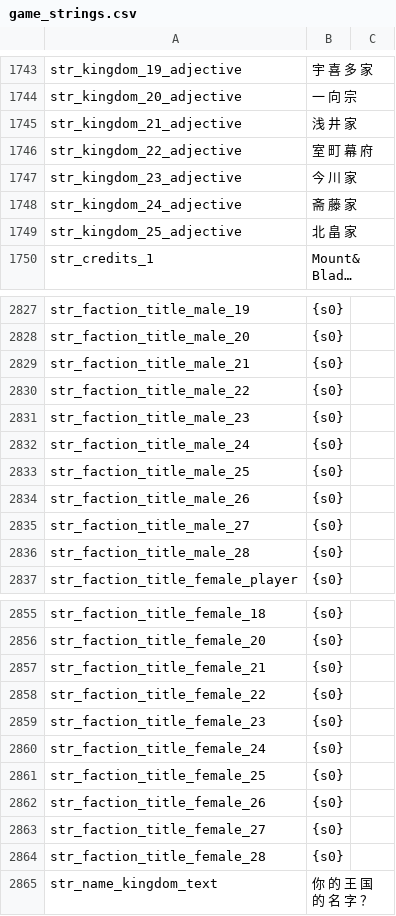
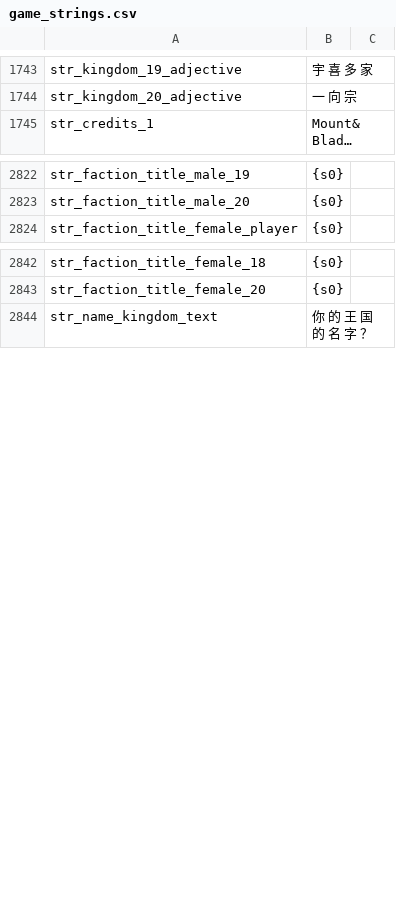
Before and after one commit to hooohoooh/Module_system_1.166, a CSV file: cns/game_strings.csv, drawn as a sheet; only a part is shown, gaps mark what is left out; long unchanged cells end in …; removed rows and columns are numbered as before the commit, all else as after; the diff covers the shown part only; the diff names each change by its address in the sheet, - before the commit and + after, or states it on an @@ line.

```diff
--- a/cns/game_strings.csv
+++ b/cns/game_strings.csv
-row 1745: str_kingdom_21_adjective | 浅 井 家
-row 1746: str_kingdom_22_adjective | 室 町 幕 府
-row 1747: str_kingdom_23_adjective | 今 川 家
-row 1748: str_kingdom_24_adjective | 斋 藤 家
-row 1749: str_kingdom_25_adjective | 北 畠 家
-row 2829: str_faction_title_male_21 | {s0}
-row 2830: str_faction_title_male_22 | {s0}
-row 2831: str_faction_title_male_23 | {s0}
-row 2832: str_faction_title_male_24 | {s0}
-row 2833: str_faction_title_male_25 | {s0}
-row 2834: str_faction_title_male_26 | {s0}
-row 2835: str_faction_title_male_27 | {s0}
-row 2836: str_faction_title_male_28 | {s0}
-row 2857: str_faction_title_female_21 | {s0}
-row 2858: str_faction_title_female_22 | {s0}
-row 2859: str_faction_title_female_23 | {s0}
-row 2860: str_faction_title_female_24 | {s0}
-row 2861: str_faction_title_female_25 | {s0}
-row 2862: str_faction_title_female_26 | {s0}
-row 2863: str_faction_title_female_27 | {s0}
-row 2864: str_faction_title_female_28 | {s0}
```
Also changed, not shown: 4 added rows and 24 edited cells elsewhere in this file, cns/game_menus.csv, cns/parties.csv, 8 other files.
